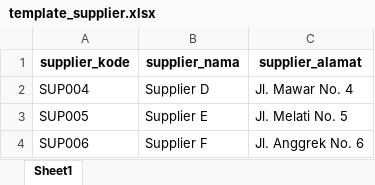
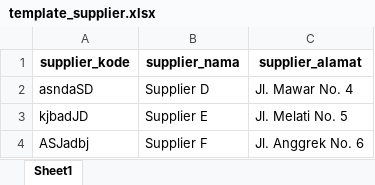
Before and after one commit to sayevvv/Pemrograman-Web-Lanjut-AbdullahShamilBasayev-01, an Excel workbook: UTS/UTS_POS/public/template_supplier.xlsx, sheet Sheet1, drawn as a sheet; values as stored, in another font and other column widths than the file's, no borders; the diff names each change by its address in the sheet, - before the commit and + after, or states it on an @@ line.

```diff
--- a/UTS/UTS_POS/public/template_supplier.xlsx (sheet Sheet1)
+++ b/UTS/UTS_POS/public/template_supplier.xlsx (sheet Sheet1)
-A2 (supplier_kode): SUP004
+A2 (supplier_kode): asndaSD
-A3 (supplier_kode): SUP005
+A3 (supplier_kode): kjbadJD
-A4 (supplier_kode): SUP006
+A4 (supplier_kode): ASJadbj
```
Also changed, not shown: 11 other files.
